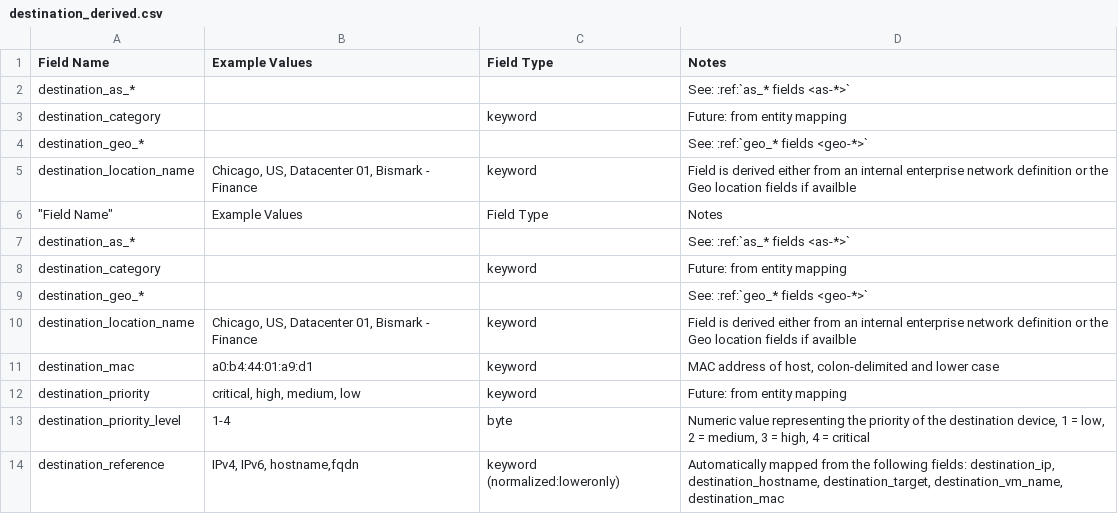
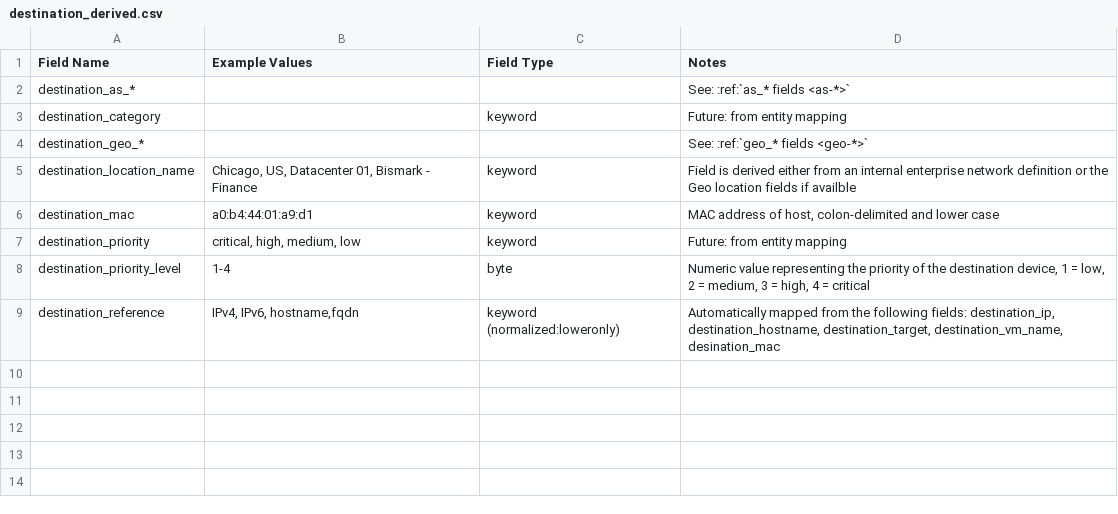
Before and after one commit to Graylog2/graylog-schema, a CSV file: source/schema/entities/destination_derived.csv, drawn as a sheet; removed rows and columns are numbered as before the commit, all else as after; the diff names each change by its address in the sheet, - before the commit and + after, or states it on an @@ line.

Commit message:
Update destination_derived.csv
fixed destination

```diff
--- a/source/schema/entities/destination_derived.csv
+++ b/source/schema/entities/destination_derived.csv
-row 6: "Field Name" | Example Values | Field Type | Notes
-row 7: destination_as_* |  |  | See: :ref:`as_* fields <as-*>`
-row 8: destination_category |  | keyword | Future: from entity mapping
-row 9: destination_geo_* |  |  | See: :ref:`geo_* fields <geo-*>`
-row 10: destination_location_name | Chicago, US, Datacenter 01, Bismark - Finance | keyword | Field is derived either from an internal enterprise network definition or the Geo location fields if availble
-D9 (Notes): …destination_target, destination_vm_name, destination_mac
+D9 (Notes): …destination_target, destination_vm_name, desination_mac
```
